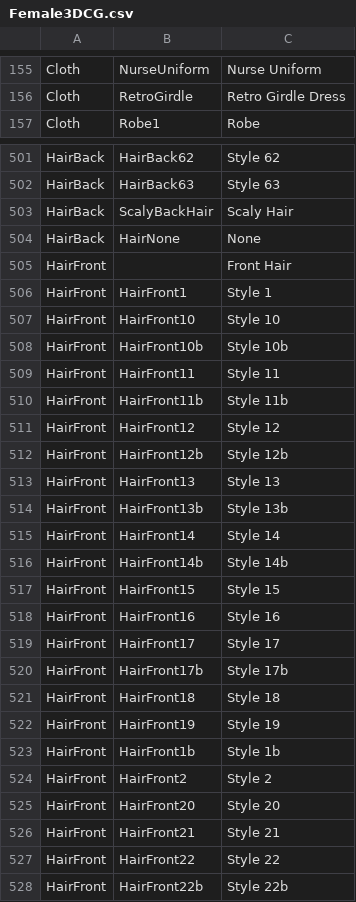
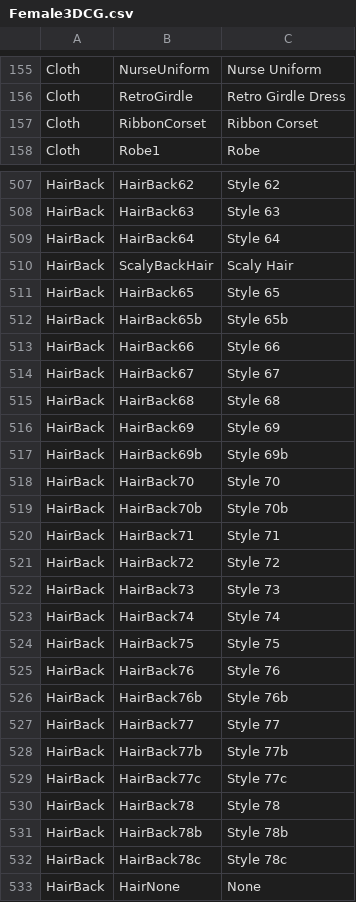
Before and after one commit to Dutchie322/bclub-tools, a CSV file: src/assets/Female3DCG.csv, drawn as a sheet; only a part is shown, gaps mark what is left out; the shorter side is filled out with more unchanged rows; the diff covers the shown part only.

```diff
--- a/src/assets/Female3DCG.csv
+++ b/src/assets/Female3DCG.csv
@@ -156,2 +156,3 @@ Cloth,NurseUniform,Nurse Uniform
 Cloth,RetroGirdle,Retro Girdle Dress
+Cloth,RibbonCorset,Ribbon Corset
 Cloth,Robe1,Robe
@@ -502,3 +508,26 @@ HairBack,HairBack62,Style 62
 HairBack,HairBack63,Style 63
+HairBack,HairBack64,Style 64
 HairBack,ScalyBackHair,Scaly Hair
+HairBack,HairBack65,Style 65
+HairBack,HairBack65b,Style 65b
+HairBack,HairBack66,Style 66
+HairBack,HairBack67,Style 67
+HairBack,HairBack68,Style 68
+HairBack,HairBack69,Style 69
+HairBack,HairBack69b,Style 69b
+HairBack,HairBack70,Style 70
+HairBack,HairBack70b,Style 70b
+HairBack,HairBack71,Style 71
+HairBack,HairBack72,Style 72
+HairBack,HairBack73,Style 73
+HairBack,HairBack74,Style 74
+HairBack,HairBack75,Style 75
+HairBack,HairBack76,Style 76
+HairBack,HairBack76b,Style 76b
+HairBack,HairBack77,Style 77
+HairBack,HairBack77b,Style 77b
+HairBack,HairBack77c,Style 77c
+HairBack,HairBack78,Style 78
+HairBack,HairBack78b,Style 78b
+HairBack,HairBack78c,Style 78c
 HairBack,HairNone,None
```
Also changed, not shown: 13 added rows elsewhere in this file, src/assets/Interface.csv, 18 other files.
